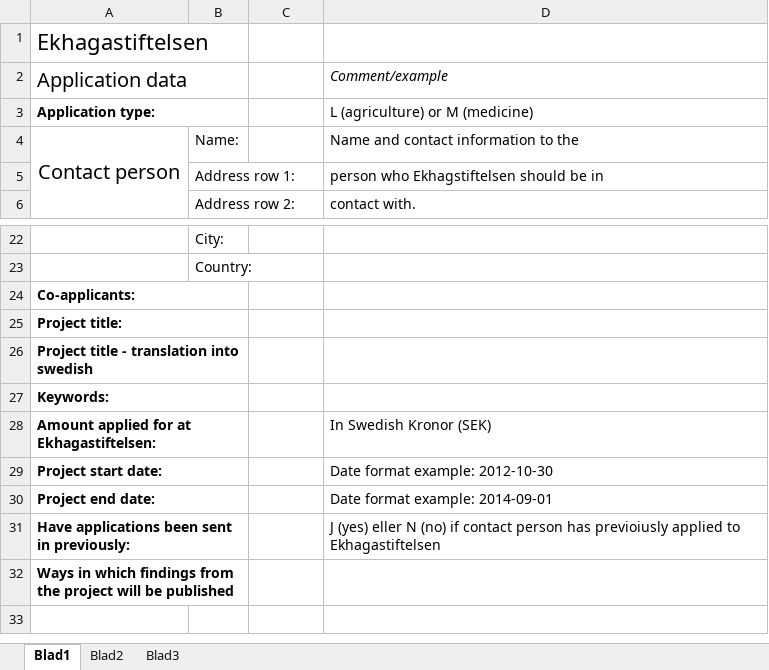
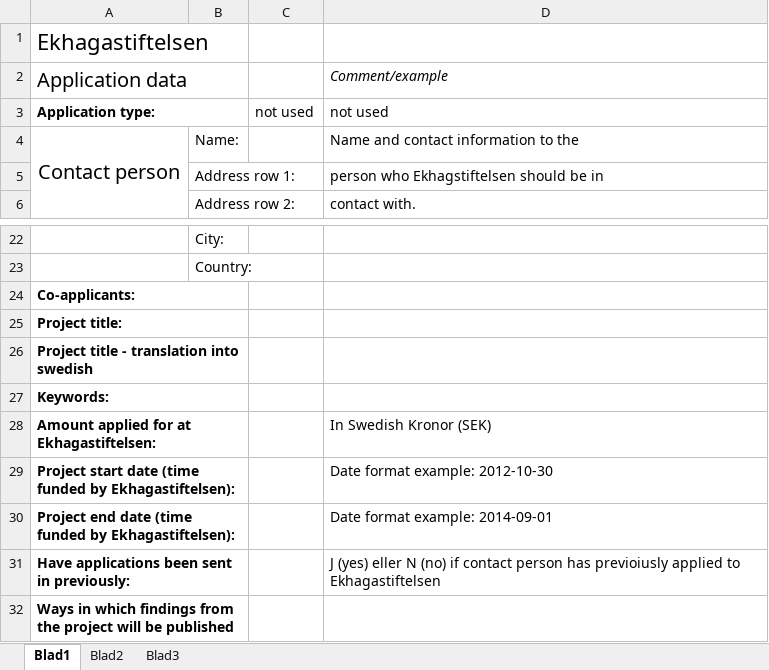
Before and after one commit to hvidegar/AktuellSite, an Excel workbook: eng/bilagor/Applicationdatasheet.xlsx, sheet Blad1, drawn as a sheet; only a part is shown, gaps mark what is left out; values as stored, in another font and other column widths than the file's, no borders; the diff names each change by its address in the sheet, - before the commit and + after, or states it on an @@ line.

```diff
--- a/eng/bilagor/Applicationdatasheet.xlsx (sheet Blad1)
+++ b/eng/bilagor/Applicationdatasheet.xlsx (sheet Blad1)
-C3: (empty)
+C3: not used
-D3: L (agriculture) or M (medicine)
+D3: not used
-A29: Project start date:
+A29: Project start date (time funded by Ekhagastiftelsen):
-A30: Project end date:
+A30: Project end date (time funded by Ekhagastiftelsen):
```
Also changed, not shown: bilagor/Ansokdatablad.xlsx.
